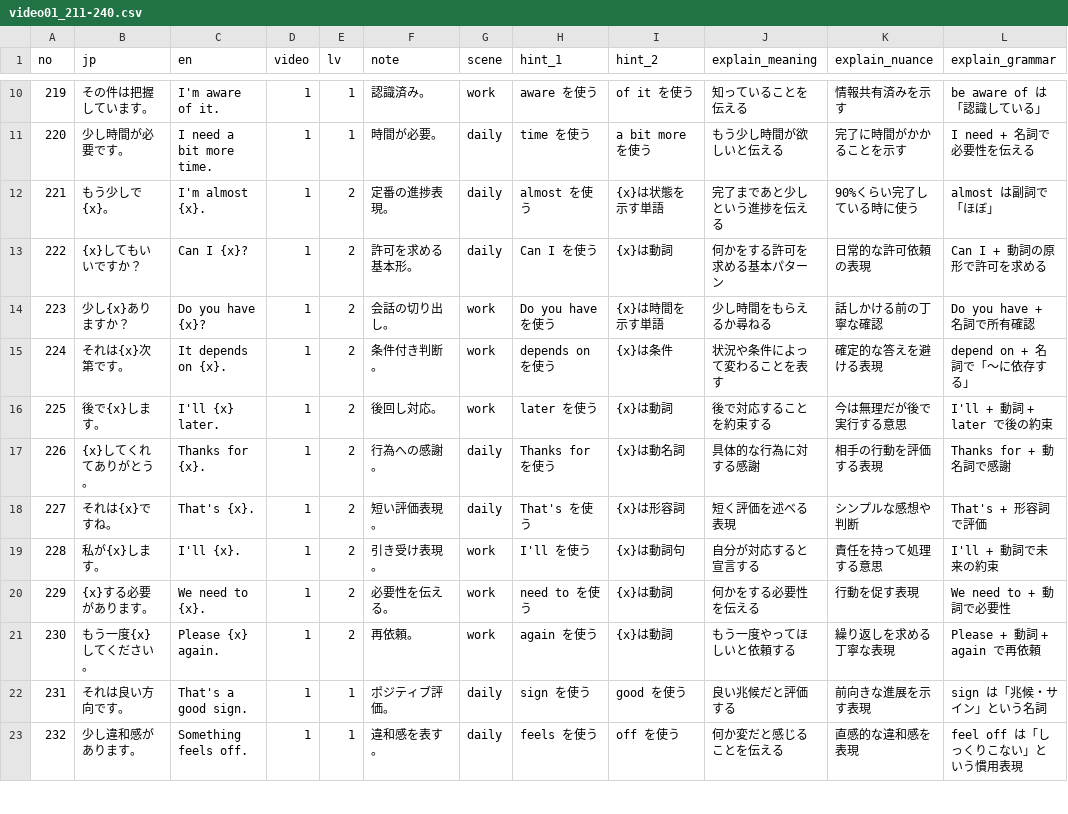
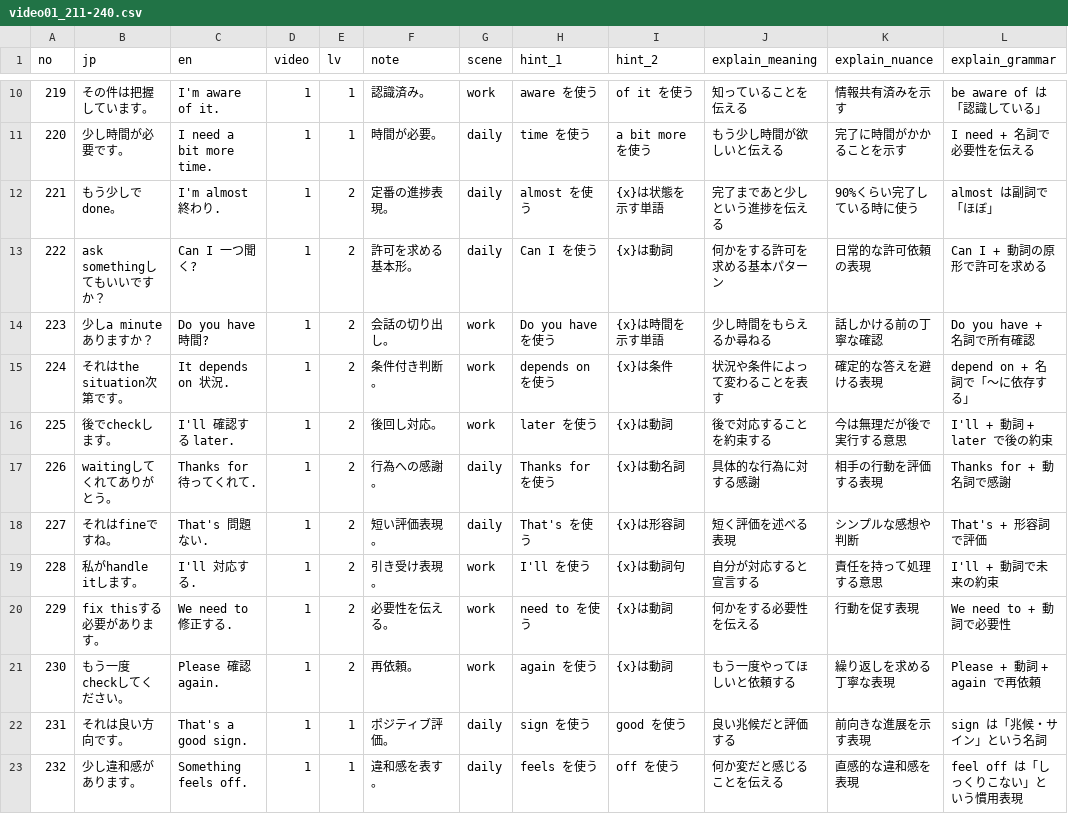
Before and after one commit to kyosuke770/v5, a CSV file: data/video01_211-240.csv, drawn as a sheet; only a part is shown, gaps mark what is left out; the diff names each change by its address in the sheet, - before the commit and + after, or states it on an @@ line.

```diff
--- a/data/video01_211-240.csv
+++ b/data/video01_211-240.csv
-B12 (jp): もう少しで{x}。
+B12 (jp): もう少しでdone。
-C12 (en): I'm almost {x}.
+C12 (en): I'm almost 終わり.
-B13 (jp): {x}してもいいですか？
+B13 (jp): ask somethingしてもいいですか？
-C13 (en): Can I {x}?
+C13 (en): Can I 一つ聞く?
-B14 (jp): 少し{x}ありますか？
+B14 (jp): 少しa minuteありますか？
-C14 (en): Do you have {x}?
+C14 (en): Do you have 時間?
-B15 (jp): それは{x}次第です。
+B15 (jp): それはthe situation次第です。
-C15 (en): It depends on {x}.
+C15 (en): It depends on 状況.
-B16 (jp): 後で{x}します。
+B16 (jp): 後でcheckします。
-C16 (en): I'll {x} later.
+C16 (en): I'll 確認する later.
-B17 (jp): {x}してくれてありがとう。
+B17 (jp): waitingしてくれてありがとう。
-C17 (en): Thanks for {x}.
+C17 (en): Thanks for 待ってくれて.
-B18 (jp): それは{x}ですね。
+B18 (jp): それはfineですね。
-C18 (en): That's {x}.
+C18 (en): That's 問題ない.
-B19 (jp): 私が{x}します。
+B19 (jp): 私がhandle itします。
-C19 (en): I'll {x}.
+C19 (en): I'll 対応する.
-B20 (jp): {x}する必要があります。
+B20 (jp): fix thisする必要があります。
-C20 (en): We need to {x}.
+C20 (en): We need to 修正する.
-B21 (jp): もう一度{x}してください。
+B21 (jp): もう一度checkしてください。
-C21 (en): Please {x} again.
+C21 (en): Please 確認 again.
```
Also changed, not shown: data/video01_001-030.csv, data/video01_031-060.csv, 12 other files.
